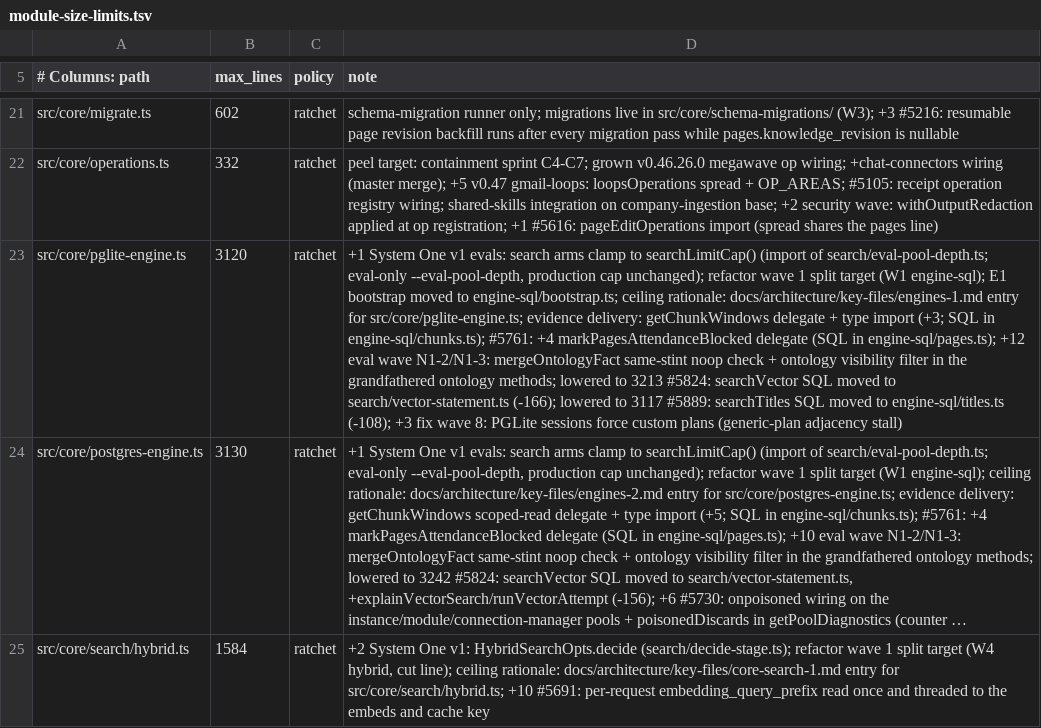
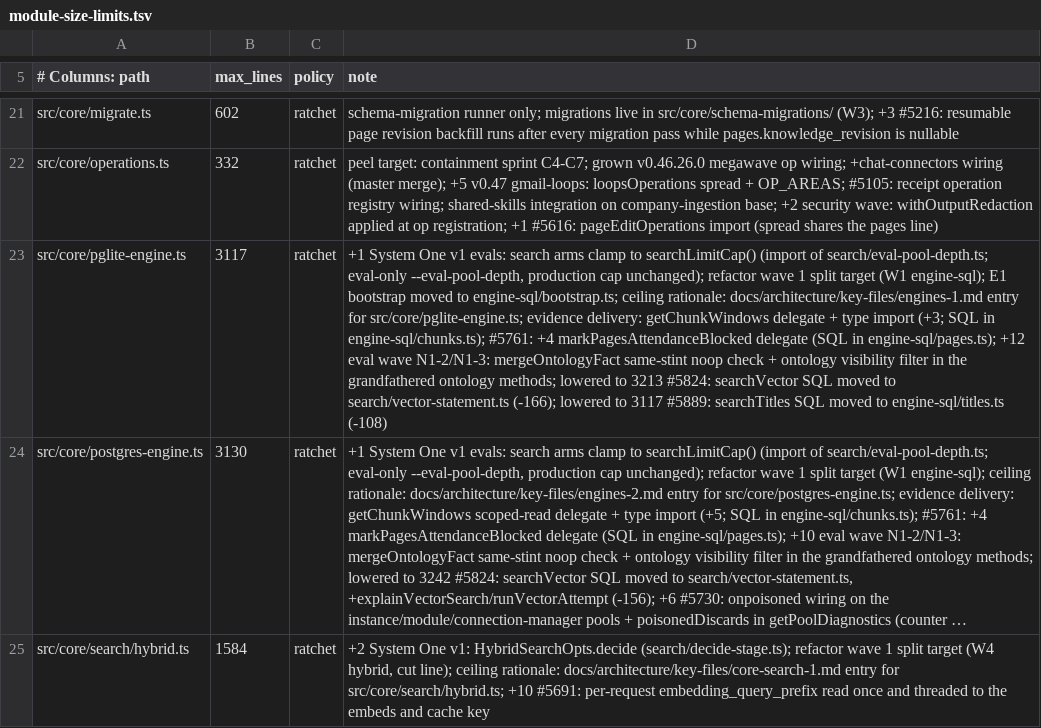
Before and after one commit to BeatusMomentum/gbrain, a TSV file: scripts/module-size-limits.tsv, drawn as a sheet; only a part is shown, gaps mark what is left out; long unchanged cells end in …; the diff names each change by its address in the sheet, - before the commit and + after, or states it on an @@ line.

Commit message:
perf(search): the adjacency read inlines its integer page ids instead of a session-wide custom-plan setting, which slowed cascading deletes; the sixth search no longer stalls on a generic plan

```diff
--- a/scripts/module-size-limits.tsv
+++ b/scripts/module-size-limits.tsv
-B23 (max_lines): 3120
+B23 (max_lines): 3117
-D23 (note): …to engine-sql/titles.ts (-108); +3 fix wave 8: PGLite sessions force custom plans (generic-plan adjacency stall)
+D23 (note): …to engine-sql/titles.ts (-108)
```
Also changed, not shown: 4 other files.
